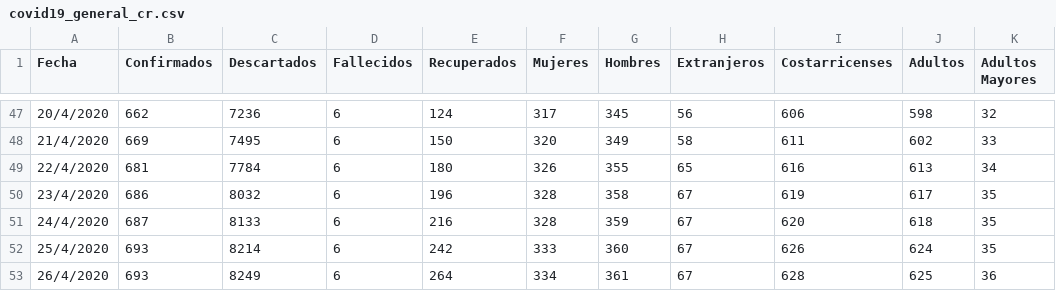
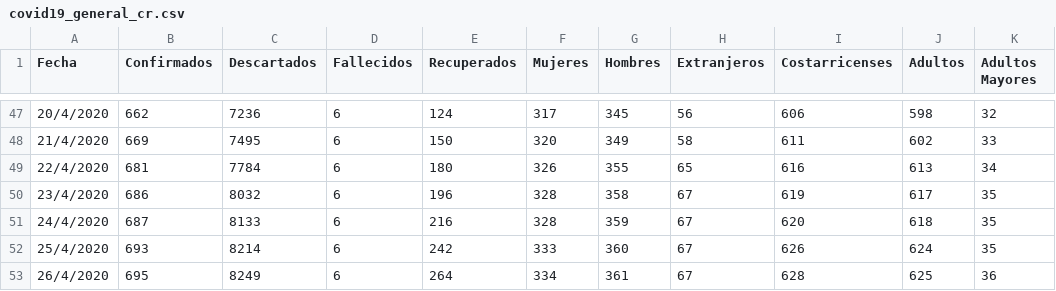
Before and after one commit to DabiaCenter/rastreador_covid_19_costa_rica, a CSV file: datos/covid19_general_cr.csv, drawn as a sheet; only a part is shown, gaps mark what is left out; the diff names each change by its address in the sheet, - before the commit and + after, or states it on an @@ line.

```diff
--- a/datos/covid19_general_cr.csv
+++ b/datos/covid19_general_cr.csv
-B53 (Confirmados): 693
+B53 (Confirmados): 695
```
Also changed, not shown: 25 other files.
